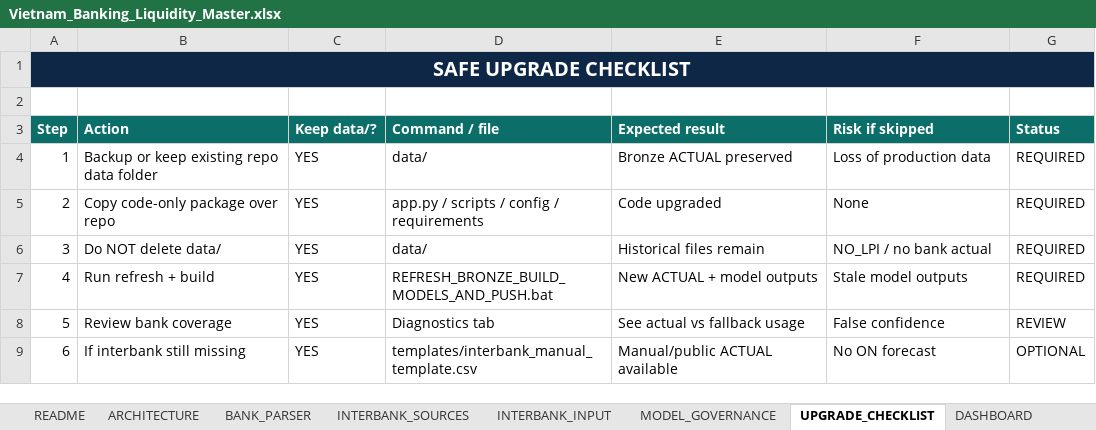
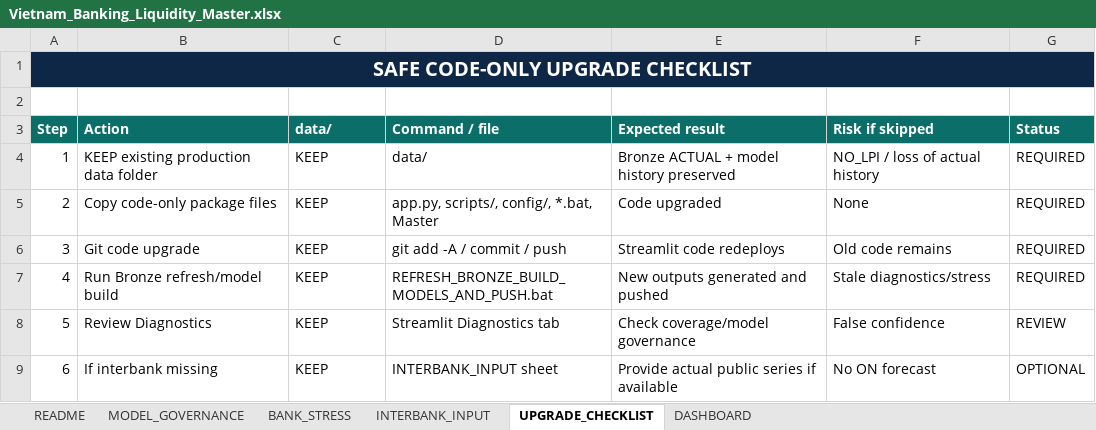
Before and after one commit to lehoangquanvcb/vietnam-banking-liquidity-intelligence, an Excel workbook: Vietnam_Banking_Liquidity_Master.xlsx, sheet UPGRADE_CHECKLIST, drawn as a sheet; values as stored, in another font and other column widths than the file's, no borders; the diff names each change by its address in the sheet, - before the commit and + after, or states it on an @@ line.

Commit message:
Upgrade liquidity intelligence Production R2

```diff
--- a/Vietnam_Banking_Liquidity_Master.xlsx (sheet UPGRADE_CHECKLIST)
+++ b/Vietnam_Banking_Liquidity_Master.xlsx (sheet UPGRADE_CHECKLIST)
-sheet tab: BANK_PARSER
+sheet tab: BANK_STRESS
-sheet tab: ARCHITECTURE
-sheet tab: INTERBANK_SOURCES
@@ sheet tab order changed: README | MODEL_GOVERNANCE | BANK_STRESS | INTERBANK_INPUT | UPGRADE_CHECKLIST | DASHBOARD @@
-A1 (Step): SAFE UPGRADE CHECKLIST
+A1 (Step): SAFE CODE-ONLY UPGRADE CHECKLIST
-C3: Keep data/?
+C3: data/
-B4 (Action): Backup or keep existing repo data folder
+B4 (Action): KEEP existing production data folder
-C4:C9 (data/): YES
+C4:C9 (data/): KEEP
-E4 (Expected result): Bronze ACTUAL preserved
+E4 (Expected result): Bronze ACTUAL + model history preserved
-F4 (Risk if skipped): Loss of production data
+F4 (Risk if skipped): NO_LPI / loss of actual history
-B5 (Action): Copy code-only package over repo
+B5 (Action): Copy code-only package files
-D5 (Command / file): app.py / scripts / config / requirements
+D5 (Command / file): app.py, scripts/, config/, *.bat, Master
-B6 (Action): Do NOT delete data/
+B6 (Action): Git code upgrade
-D6 (Command / file): data/
+D6 (Command / file): git add -A / commit / push
-E6 (Expected result): Historical files remain
+E6 (Expected result): Streamlit code redeploys
-F6 (Risk if skipped): NO_LPI / no bank actual
+F6 (Risk if skipped): Old code remains
-B7 (Action): Run refresh + build
+B7 (Action): Run Bronze refresh/model build
-E7 (Expected result): New ACTUAL + model outputs
+E7 (Expected result): New outputs generated and pushed
-F7 (Risk if skipped): Stale model outputs
+F7 (Risk if skipped): Stale diagnostics/stress
-B8 (Action): Review bank coverage
+B8 (Action): Review Diagnostics
-D8 (Command / file): Diagnostics tab
+D8 (Command / file): Streamlit Diagnostics tab
-E8 (Expected result): See actual vs fallback usage
+E8 (Expected result): Check coverage/model governance
-B9 (Action): If interbank still missing
+B9 (Action): If interbank missing
-D9 (Command / file): templates/interbank_manual_template.csv
+D9 (Command / file): INTERBANK_INPUT sheet
-E9 (Expected result): Manual/public ACTUAL available
+E9 (Expected result): Provide actual public series if available
```
Also changed, not shown: sheet MODEL_GOVERNANCE, sheet INTERBANK_INPUT, sheet BANK_STRESS, sheet DASHBOARD, sheet README, 10 other files.
